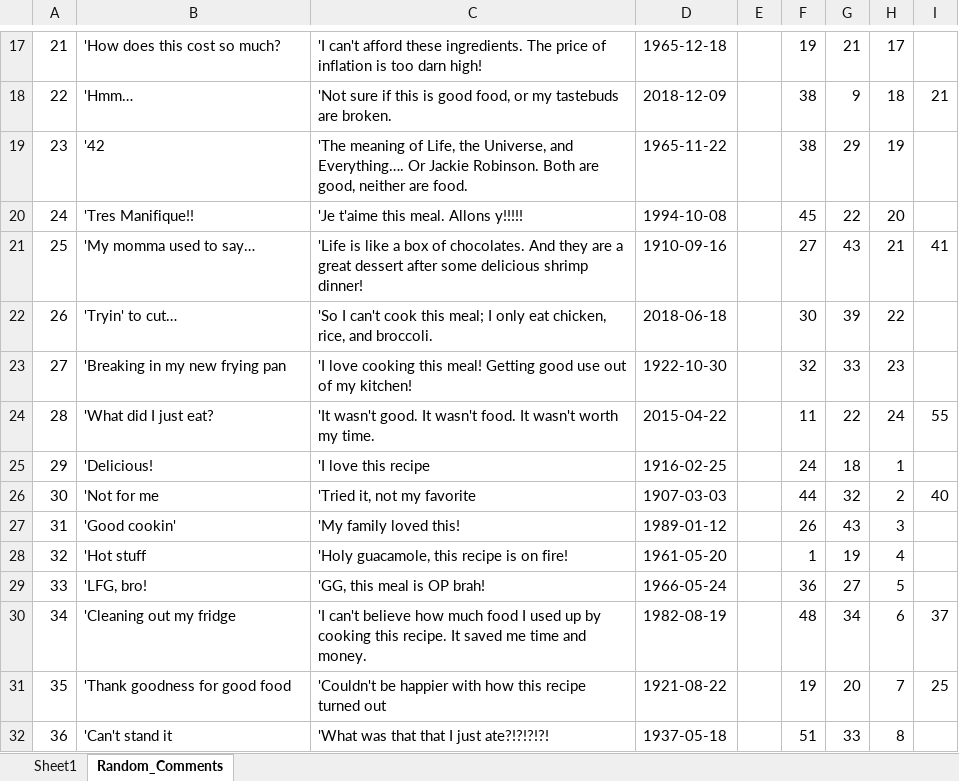
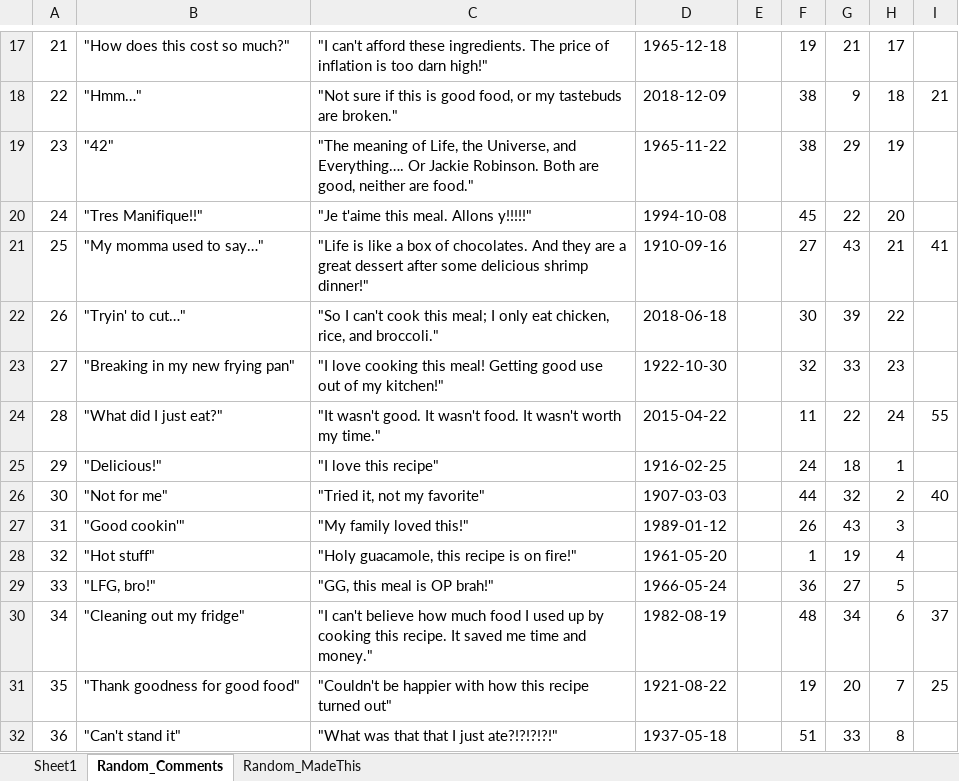
Before and after one commit to mgoduco/FinalProject, an Excel workbook: DB/Random_Comments.xlsx, sheet Random_Comments, drawn as a sheet; only a part is shown, gaps mark what is left out; values as stored, in another font and other column widths than the file's, no borders; the diff covers the shown part only; the diff names each change by its address in the sheet, - before the commit and + after, or states it on an @@ line.

Commit message:
Added records for Ingredients, MadeThis comments

```diff
--- a/DB/Random_Comments.xlsx (sheet Random_Comments)
+++ b/DB/Random_Comments.xlsx (sheet Random_Comments)
+sheet tab: Random_MadeThis
-B17: 'How does this cost so much?
+B17: "How does this cost so much?"
-C17: 'I can't afford these ingredients. The price of inflation is too darn high!
+C17: "I can't afford these ingredients. The price of inflation is too darn high!"
-B18: 'Hmm…
+B18: "Hmm…"
-C18: 'Not sure if this is good food, or my tastebuds are broken.
+C18: "Not sure if this is good food, or my tastebuds are broken."
-B19: '42
+B19: "42"
-C19: 'The meaning of Life, the Universe, and Everything…. Or Jackie Robinson. Both are good, neither are food.
+C19: "The meaning of Life, the Universe, and Everything…. Or Jackie Robinson. Both are good, neither are food."
-B20: 'Tres Manifique!!
+B20: "Tres Manifique!!"
-C20: 'Je t'aime this meal. Allons y!!!!!
+C20: "Je t'aime this meal. Allons y!!!!!"
-B21: 'My momma used to say…
+B21: "My momma used to say…"
-C21: 'Life is like a box of chocolates. And they are a great dessert after some delicious shrimp dinner!
+C21: "Life is like a box of chocolates. And they are a great dessert after some delicious shrimp dinner!"
-B22: 'Tryin' to cut…
+B22: "Tryin' to cut…"
-C22: 'So I can't cook this meal; I only eat chicken, rice, and broccoli.
+C22: "So I can't cook this meal; I only eat chicken, rice, and broccoli."
-B23: 'Breaking in my new frying pan
+B23: "Breaking in my new frying pan"
-C23: 'I love cooking this meal! Getting good use out of my kitchen!
+C23: "I love cooking this meal! Getting good use out of my kitchen!"
-B24: 'What did I just eat?
+B24: "What did I just eat?"
-C24: 'It wasn't good. It wasn't food. It wasn't worth my time.
+C24: "It wasn't good. It wasn't food. It wasn't worth my time."
-B25: 'Delicious!
+B25: "Delicious!"
-C25: 'I love this recipe
+C25: "I love this recipe"
-B26: 'Not for me
+B26: "Not for me"
-C26: 'Tried it, not my favorite
+C26: "Tried it, not my favorite"
-B27: 'Good cookin'
+B27: "Good cookin'"
-C27: 'My family loved this!
+C27: "My family loved this!"
-B28: 'Hot stuff
+B28: "Hot stuff"
-C28: 'Holy guacamole, this recipe is on fire!
+C28: "Holy guacamole, this recipe is on fire!"
-B29: 'LFG, bro!
+B29: "LFG, bro!"
-C29: 'GG, this meal is OP brah!
+C29: "GG, this meal is OP brah!"
-B30: 'Cleaning out my fridge
+B30: "Cleaning out my fridge"
-C30: 'I can't believe how much food I used up by cooking this recipe. It saved me time and money.
+C30: "I can't believe how much food I used up by cooking this recipe. It saved me time and money."
-B31: 'Thank goodness for good food
+B31: "Thank goodness for good food"
-C31: 'Couldn't be happier with how this recipe turned out
+C31: "Couldn't be happier with how this recipe turned out"
-B32: 'Can't stand it
+B32: "Can't stand it"
-C32: 'What was that that I just ate?!?!?!?!
+C32: "What was that that I just ate?!?!?!?!"
```
Also changed, not shown: 400 edited cells elsewhere in this sheet, sheet Sheet1, 9 other files.
